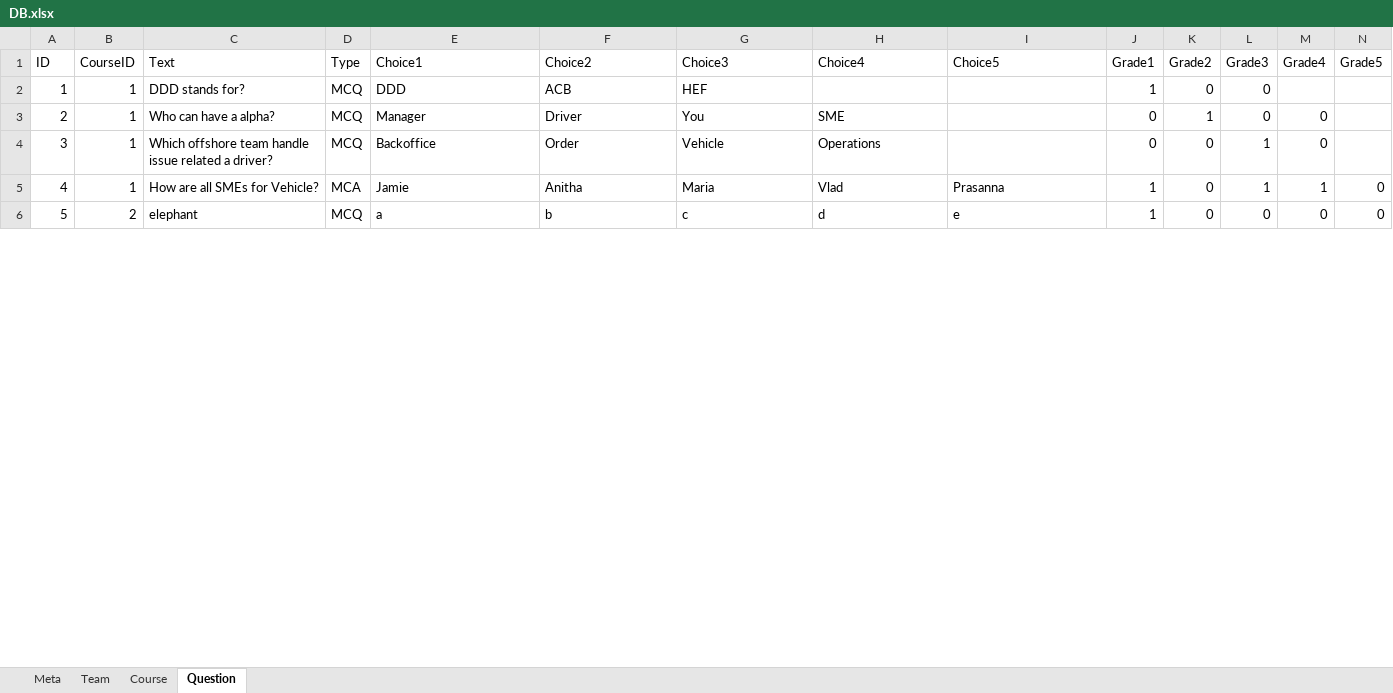
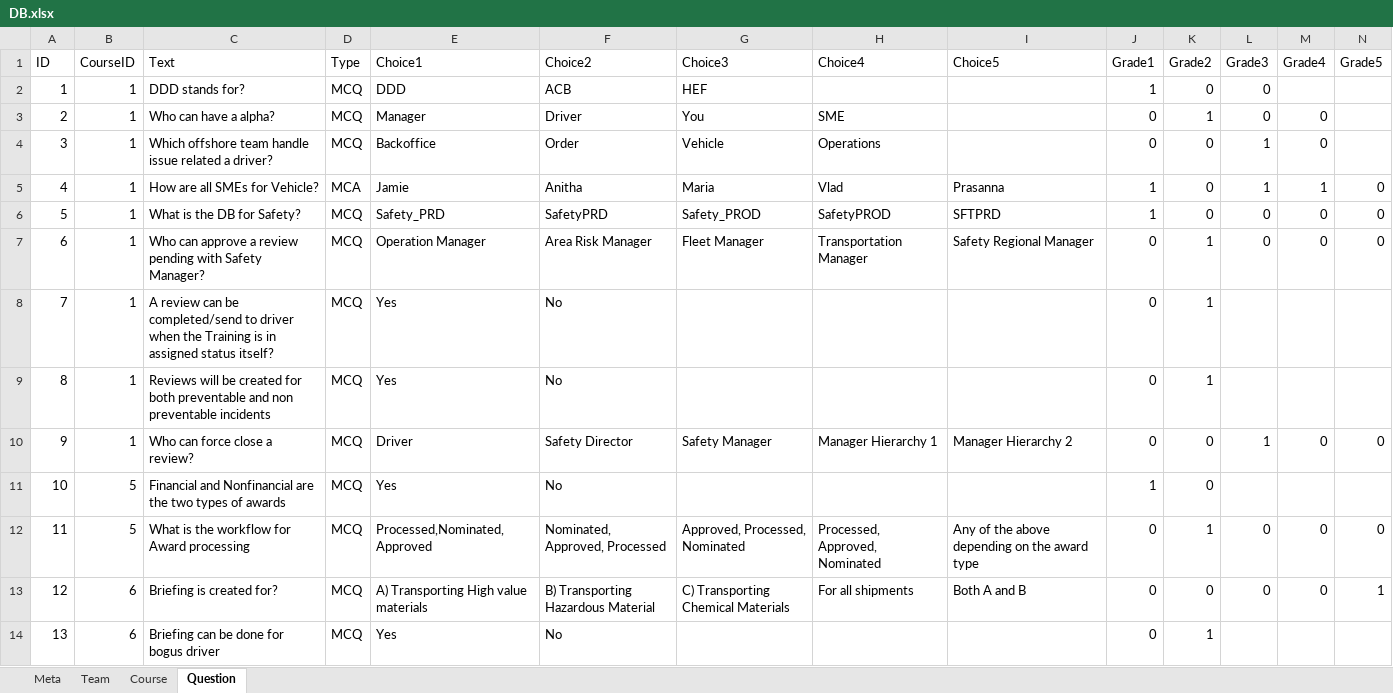
Before and after one commit to Sudhakar-Vilvarajan/Quiz_Portal_WebService, an Excel workbook: src/DB.xlsx, sheet Question, drawn as a sheet; only a part is shown; values as stored, in another font and other column widths than the file's, no borders; removed rows and columns are numbered as before the commit, all else as after; rows hold the shown columns only; the diff covers the shown part only; the diff names each change by its address in the sheet, - before the commit and + after, or states it on an @@ line.

Commit message:
add more courses and questions in DB

```diff
--- a/src/DB.xlsx (sheet Question)
+++ b/src/DB.xlsx (sheet Question)
-row 6: 5 | 2 | elephant | MCQ | a | b | c | d | e | 1 | 0 | 0 | 0 | 0
+row 6: 5 | 1 | What is the DB for Safety? | MCQ | Safety_PRD | SafetyPRD | Safety_PROD | SafetyPROD | SFTPRD | 1 | 0 | 0 | 0 | 0
+row 7: 6 | 1 | Who can approve a review pending with Safety Manager? | MCQ | Operation Manager | Area Risk Manager | Fleet Manager | Transportation Manager | Safety Regional Manager | 0 | 1 | 0 | 0 | 0
+row 8: 7 | 1 | A review can be completed/send to driver when the Training is in assigned status itself? | MCQ | Yes | No |  |  |  | 0 | 1
+row 9: 8 | 1 | Reviews will be created for both preventable and non preventable incidents | MCQ | Yes | No |  |  |  | 0 | 1
+row 10: 9 | 1 | Who can force close a review? | MCQ | Driver | Safety Director | Safety Manager | Manager Hierarchy 1 | Manager Hierarchy 2 | 0 | 0 | 1 | 0 | 0
+row 11: 10 | 5 | Financial and Nonfinancial are the two types of awards | MCQ | Yes | No |  |  |  | 1 | 0
+row 12: 11 | 5 | What is the workflow for Award processing | MCQ | Processed,Nominated, Approved | Nominated, Approved, Processed | Approved, Processed, Nominated | Processed, Approved, Nominated | Any of the above depending on the award type | 0 | 1 | 0 | 0 | 0
+row 13: 12 | 6 | Briefing is created for? | MCQ | A) Transporting High value materials | B) Transporting Hazardous Material | C) Transporting Chemical Materials | For all shipments | Both A and B | 0 | 0 | 0 | 0 | 1
+row 14: 13 | 6 | Briefing can be done for bogus driver | MCQ | Yes | No |  |  |  | 0 | 1
```
Also changed, not shown: 33 added rows, 4 removed rows, 8 edited cells and row numbers in column A elsewhere in this sheet, sheet Course, sheet Meta, target/classes/DB.xlsx, 1 other file.
